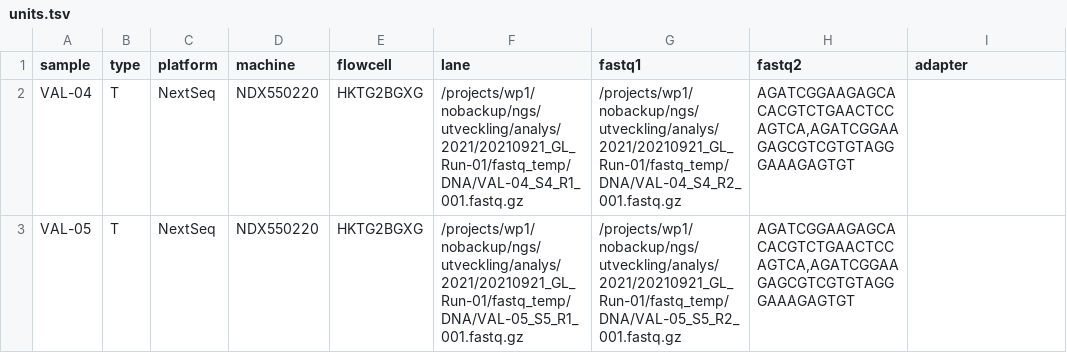
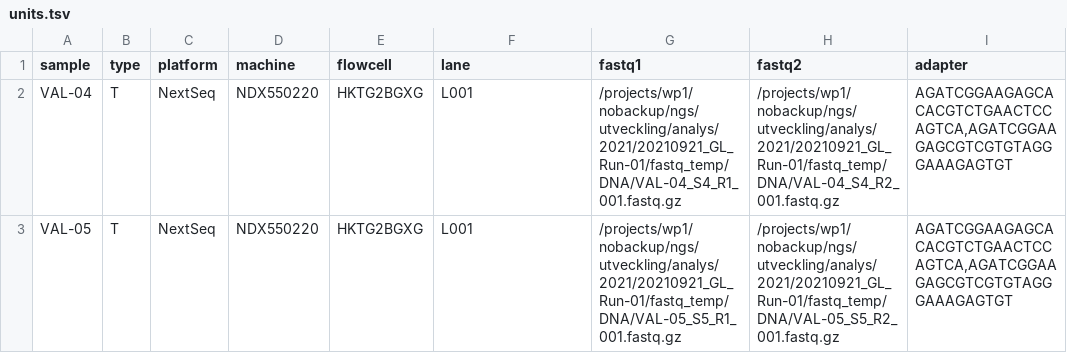
Before and after one commit to genomic-medicine-sweden/Twist_Solid, a TSV file: units.tsv, drawn as a sheet.

Commit message:
fix: missing lane un example units.tsv

```diff
--- a/units.tsv
+++ b/units.tsv
@@ -1,3 +1,3 @@
 sample	type	platform	machine	flowcell	lane	fastq1	fastq2	adapter
-VAL-04	T	NextSeq	NDX550220	HKTG2BGXG	/projects/wp1/nobackup/ngs/utveckling/analys/2021/20210921_GL_Run-01/fastq_temp/DNA/VAL-04_S4_R1_001.fastq.gz	/projects/wp1/nobackup/ngs/utveckling/analys/2021/20210921_GL_Run-01/fastq_temp/DNA/VAL-04_S4_R2_001.fastq.gz	AGATCGGAAGAGCACACGTCTGAACTCCAGTCA,AGATCGGAAGAGCGTCGTGTAGGGAAAGAGTGT
-VAL-05	T	NextSeq	NDX550220	HKTG2BGXG	/projects/wp1/nobackup/ngs/utveckling/analys/2021/20210921_GL_Run-01/fastq_temp/DNA/VAL-05_S5_R1_001.fastq.gz	/projects/wp1/nobackup/ngs/utveckling/analys/2021/20210921_GL_Run-01/fastq_temp/DNA/VAL-05_S5_R2_001.fastq.gz	AGATCGGAAGAGCACACGTCTGAACTCCAGTCA,AGATCGGAAGAGCGTCGTGTAGGGAAAGAGTGT
+VAL-04	T	NextSeq	NDX550220	HKTG2BGXG	L001	/projects/wp1/nobackup/ngs/utveckling/analys/2021/20210921_GL_Run-01/fastq_temp/DNA/VAL-04_S4_R1_001.fastq.gz	/projects/wp1/nobackup/ngs/utveckling/analys/2021/20210921_GL_Run-01/fastq_temp/DNA/VAL-04_S4_R2_001.fastq.gz	AGATCGGAAGAGCACACGTCTGAACTCCAGTCA,AGATCGGAAGAGCGTCGTGTAGGGAAAGAGTGT
+VAL-05	T	NextSeq	NDX550220	HKTG2BGXG	L001	/projects/wp1/nobackup/ngs/utveckling/analys/2021/20210921_GL_Run-01/fastq_temp/DNA/VAL-05_S5_R1_001.fastq.gz	/projects/wp1/nobackup/ngs/utveckling/analys/2021/20210921_GL_Run-01/fastq_temp/DNA/VAL-05_S5_R2_001.fastq.gz	AGATCGGAAGAGCACACGTCTGAACTCCAGTCA,AGATCGGAAGAGCGTCGTGTAGGGAAAGAGTGT
```
